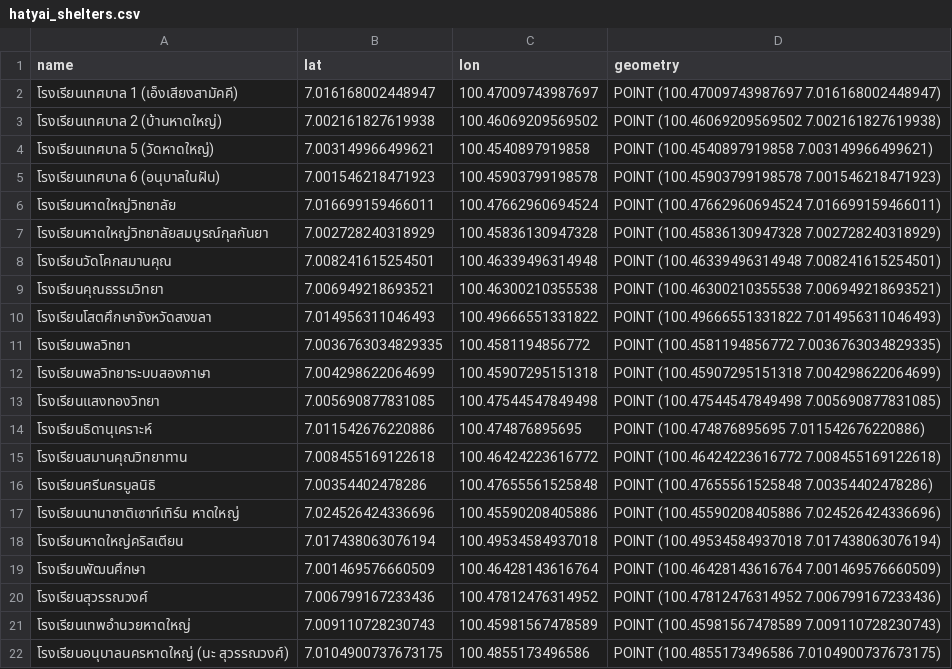
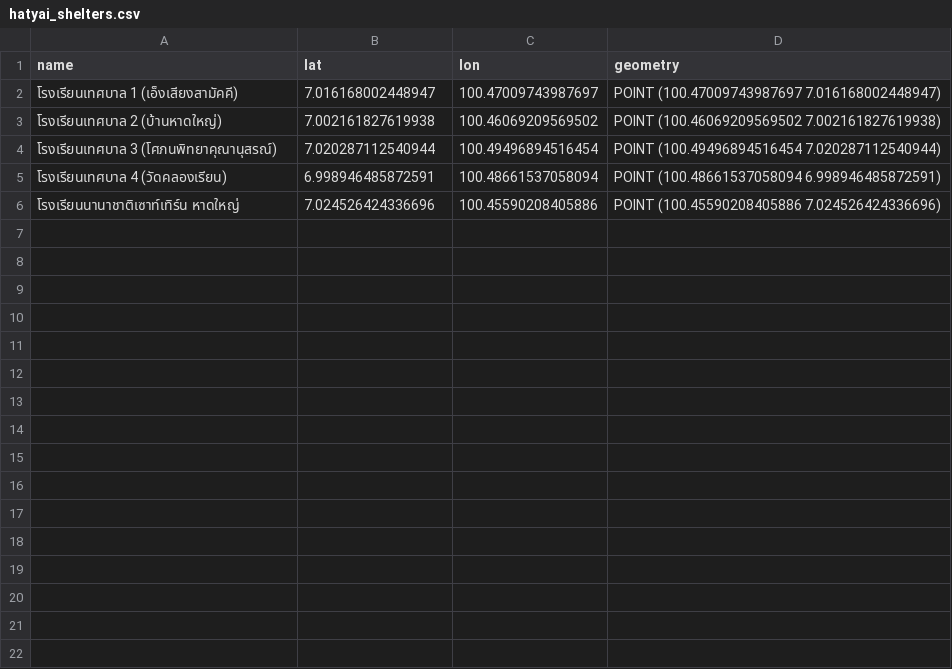
Before and after one commit to CosmosDever/Thesis-EvSim-Flooding-TH, a CSV file: data/clean/hatyai_shelters.csv, drawn as a sheet; only a part is shown; removed rows and columns are numbered as before the commit, all else as after; the diff covers the shown part only; the diff names each change by its address in the sheet, - before the commit and + after, or states it on an @@ line.

```diff
--- a/data/clean/hatyai_shelters.csv
+++ b/data/clean/hatyai_shelters.csv
-row 4: โรงเรียนเทศบาล 5 (วัดหาดใหญ่) | 7.003149966499621 | 100.4540897919858 | POINT (100.4540897919858 7.003149966499621)
-row 5: โรงเรียนเทศบาล 6 (อนุบาลในฝัน) | 7.001546218471923 | 100.45903799198578 | POINT (100.45903799198578 7.001546218471923)
-row 6: โรงเรียนหาดใหญ่วิทยาลัย | 7.016699159466011 | 100.47662960694524 | POINT (100.47662960694524 7.016699159466011)
-row 7: โรงเรียนหาดใหญ่วิทยาลัยสมบูรณ์กุลกันยา | 7.002728240318929 | 100.45836130947328 | POINT (100.45836130947328 7.002728240318929)
-row 8: โรงเรียนวัดโคกสมานคุณ | 7.008241615254501 | 100.46339496314948 | POINT (100.46339496314948 7.008241615254501)
-row 9: โรงเรียนคุณธรรมวิทยา | 7.006949218693521 | 100.46300210355538 | POINT (100.46300210355538 7.006949218693521)
-row 10: โรงเรียนโสตศึกษาจังหวัดสงขลา | 7.014956311046493 | 100.49666551331822 | POINT (100.49666551331822 7.014956311046493)
-row 11: โรงเรียนพลวิทยา | 7.0036763034829335 | 100.4581194856772 | POINT (100.4581194856772 7.0036763034829335)
-row 12: โรงเรียนพลวิทยาระบบสองภาษา | 7.004298622064699 | 100.45907295151318 | POINT (100.45907295151318 7.004298622064699)
-row 13: โรงเรียนแสงทองวิทยา | 7.005690877831085 | 100.47544547849498 | POINT (100.47544547849498 7.005690877831085)
-row 14: โรงเรียนธิดานุเคราะห์ | 7.011542676220886 | 100.474876895695 | POINT (100.474876895695 7.011542676220886)
-row 15: โรงเรียนสมานคุณวิทยาทาน | 7.008455169122618 | 100.46424223616772 | POINT (100.46424223616772 7.008455169122618)
-row 16: โรงเรียนศรีนครมูลนิธิ | 7.00354402478286 | 100.47655561525848 | POINT (100.47655561525848 7.00354402478286)
+row 4: โรงเรียนเทศบาล 3 (โศภนพิทยาคุณานุสรณ์) | 7.020287112540944 | 100.49496894516454 | POINT (100.49496894516454 7.020287112540944)
+row 5: โรงเรียนเทศบาล 4 (วัดคลองเรียน) | 6.998946485872591 | 100.48661537058094 | POINT (100.48661537058094 6.998946485872591)
-row 18: โรงเรียนหาดใหญ่คริสเตียน | 7.017438063076194 | 100.49534584937018 | POINT (100.49534584937018 7.017438063076194)
-row 19: โรงเรียนพัฒนศึกษา | 7.001469576660509 | 100.46428143616764 | POINT (100.46428143616764 7.001469576660509)
-row 20: โรงเรียนสุวรรณวงศ์ | 7.006799167233436 | 100.47812476314952 | POINT (100.47812476314952 7.006799167233436)
-row 21: โรงเรียนเทพอำนวยหาดใหญ่ | 7.009110728230743 | 100.45981567478589 | POINT (100.45981567478589 7.009110728230743)
-row 22: โรงเรียนอนุบาลนครหาดใหญ่ (นะ สุวรรณวงศ์) | 7.0104900737673175 | 100.4855173496586 | POINT (100.4855173496586 7.0104900737673175)
```
Also changed, not shown: 9 removed rows elsewhere in this file, data/raw/road/hatyai_nodes.csv, 8 other files.
